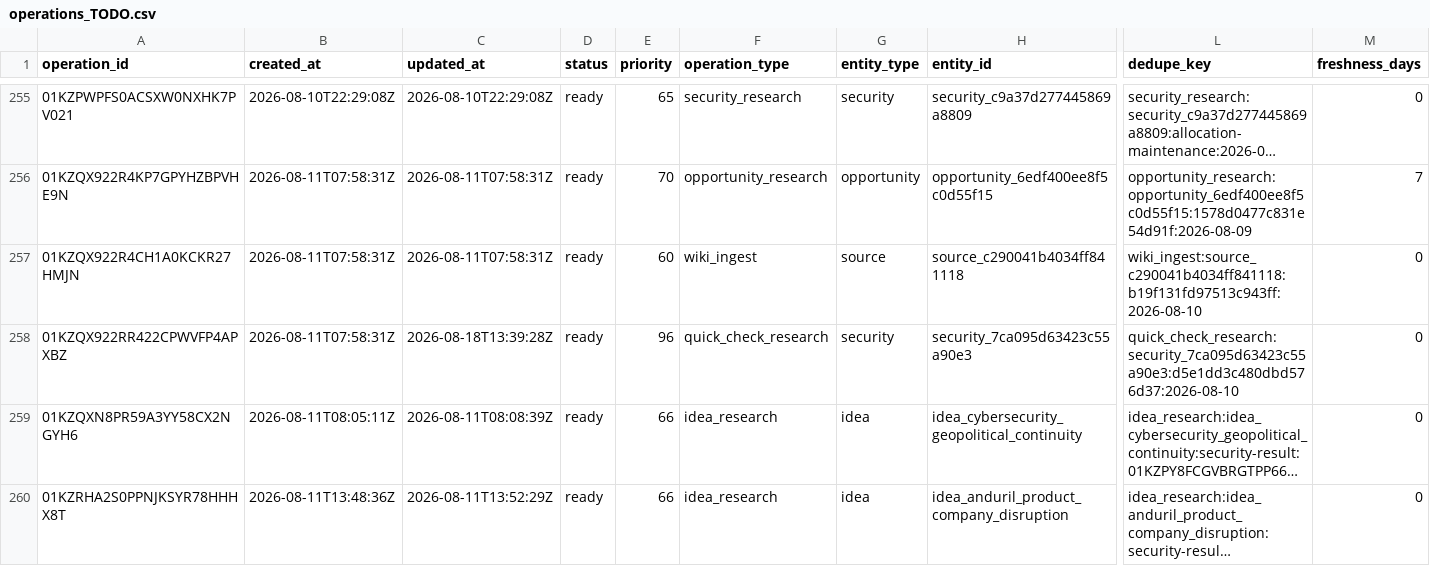
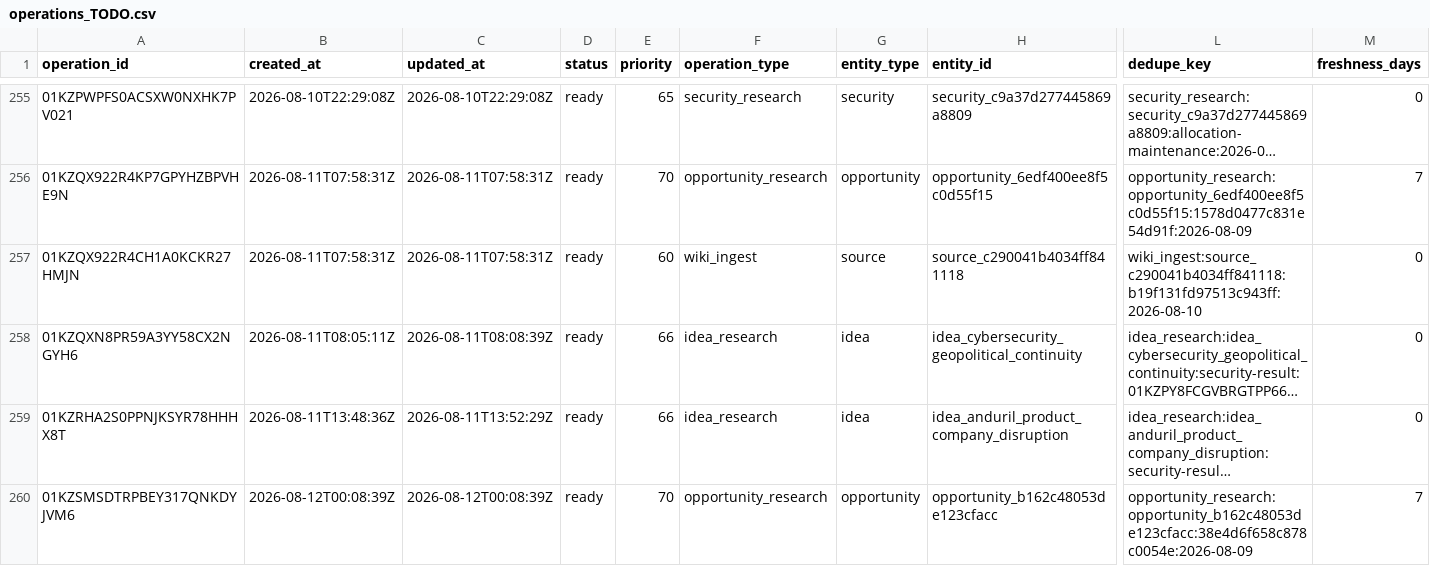
Before and after one commit to Kabutojira/PaperTrader, a CSV file: data/operations/operations_TODO.csv, drawn as a sheet; only a part is shown, gaps mark what is left out; the shorter side is filled out with more unchanged rows; long unchanged cells end in …; rows hold the shown columns only; the diff names each change by its address in the sheet, - before the commit and + after, or states it on an @@ line.

```diff
--- a/data/operations/operations_TODO.csv
+++ b/data/operations/operations_TODO.csv
-row 258: 01KZQX922RR422CPWVFP4APXBZ | 2026-08-11T07:58:31Z | 2026-08-18T13:39:28Z | ready | 96 | quick_check_research | security | security_7ca095d63423c55a90e3 | quick_check_research:security_7ca095d63423c55a90e3:d5e1dd3c480dbd576d37:2026-08-10 | 0
```
Also changed, not shown: data/operations/operations_history.csv, data/tables/issues.csv, 8 other files.
